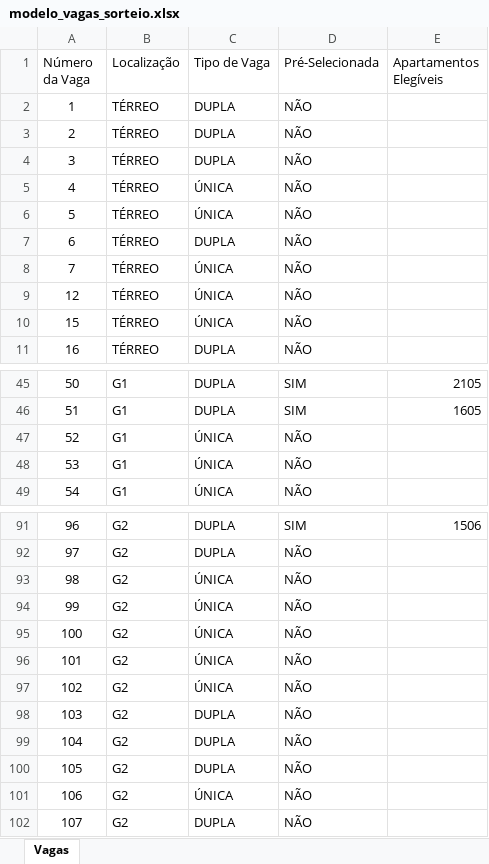
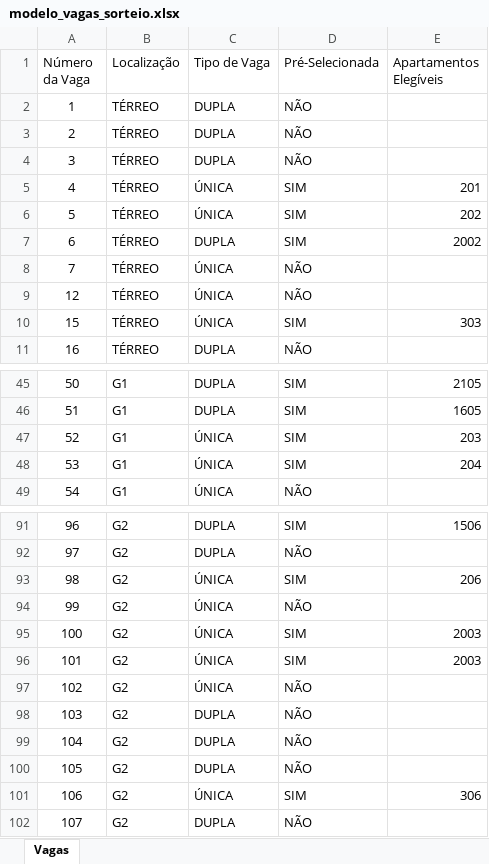
Before and after one commit to lcsrodrigues/SorteioVagasCondominio, an Excel workbook: templateExcel/modelo_vagas_sorteio.xlsx, sheet Vagas, drawn as a sheet; only a part is shown, gaps mark what is left out; values as stored, in another font and other column widths than the file's, no borders; table styles not drawn; the diff covers the shown part only; the diff names each change by its address in the sheet, - before the commit and + after, or states it on an @@ line.

Commit message:
impedir que um apartamento tenha mais de 2 vagas

```diff
--- a/templateExcel/modelo_vagas_sorteio.xlsx (sheet Vagas)
+++ b/templateExcel/modelo_vagas_sorteio.xlsx (sheet Vagas)
-D5:D7 (Pré-Selecionada): NÃO
+D5:D7 (Pré-Selecionada): SIM
-E5 (Apartamentos Elegíveis): (empty)
+E5 (Apartamentos Elegíveis): 201
-E6 (Apartamentos Elegíveis): (empty)
+E6 (Apartamentos Elegíveis): 202
-E7 (Apartamentos Elegíveis): (empty)
+E7 (Apartamentos Elegíveis): 2002
-D10 (Pré-Selecionada): NÃO
+D10 (Pré-Selecionada): SIM
-E10 (Apartamentos Elegíveis): (empty)
+E10 (Apartamentos Elegíveis): 303
-D47:D48 (Pré-Selecionada): NÃO
+D47:D48 (Pré-Selecionada): SIM
-E47 (Apartamentos Elegíveis): (empty)
+E47 (Apartamentos Elegíveis): 203
-E48 (Apartamentos Elegíveis): (empty)
+E48 (Apartamentos Elegíveis): 204
-D93 (Pré-Selecionada): NÃO
+D93 (Pré-Selecionada): SIM
-E93 (Apartamentos Elegíveis): (empty)
+E93 (Apartamentos Elegíveis): 206
-D95:D96 (Pré-Selecionada): NÃO
+D95:D96 (Pré-Selecionada): SIM
-E95:E96 (Apartamentos Elegíveis): (empty)
+E95:E96 (Apartamentos Elegíveis): 2003
-D101 (Pré-Selecionada): NÃO
+D101 (Pré-Selecionada): SIM
-E101 (Apartamentos Elegíveis): (empty)
+E101 (Apartamentos Elegíveis): 306
```
Also changed, not shown: 4 edited cells elsewhere in this sheet, 7 other files.
